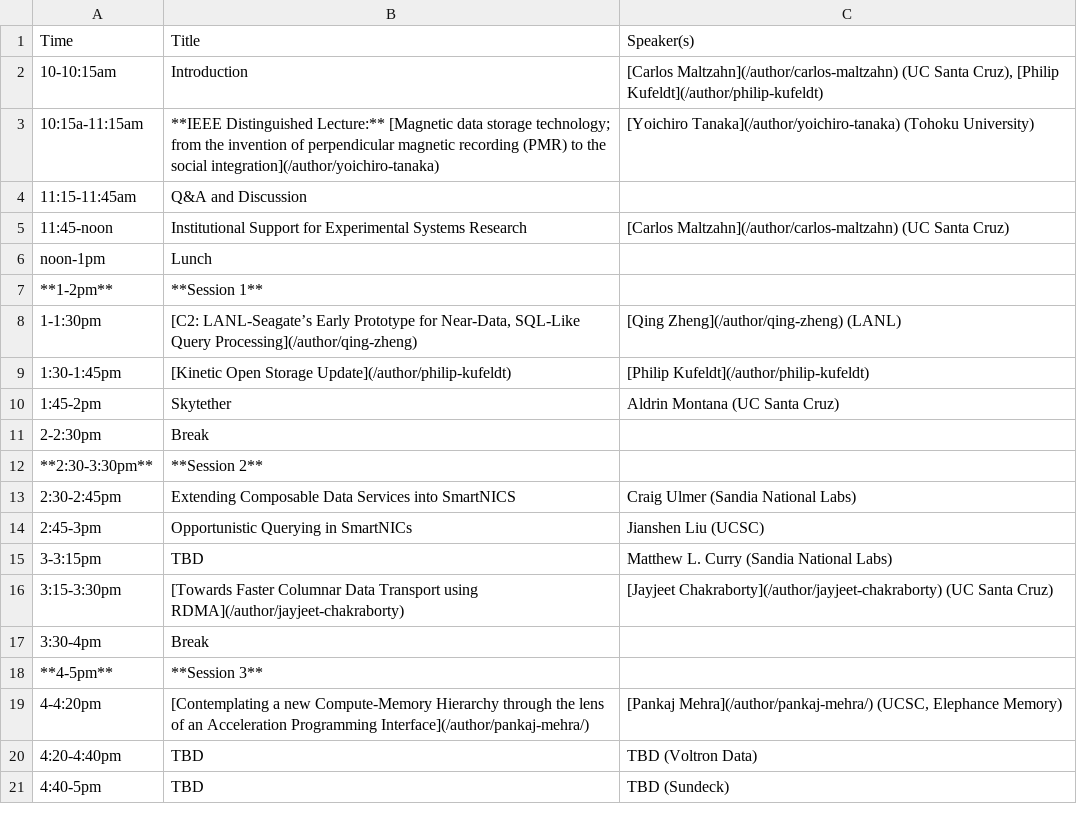
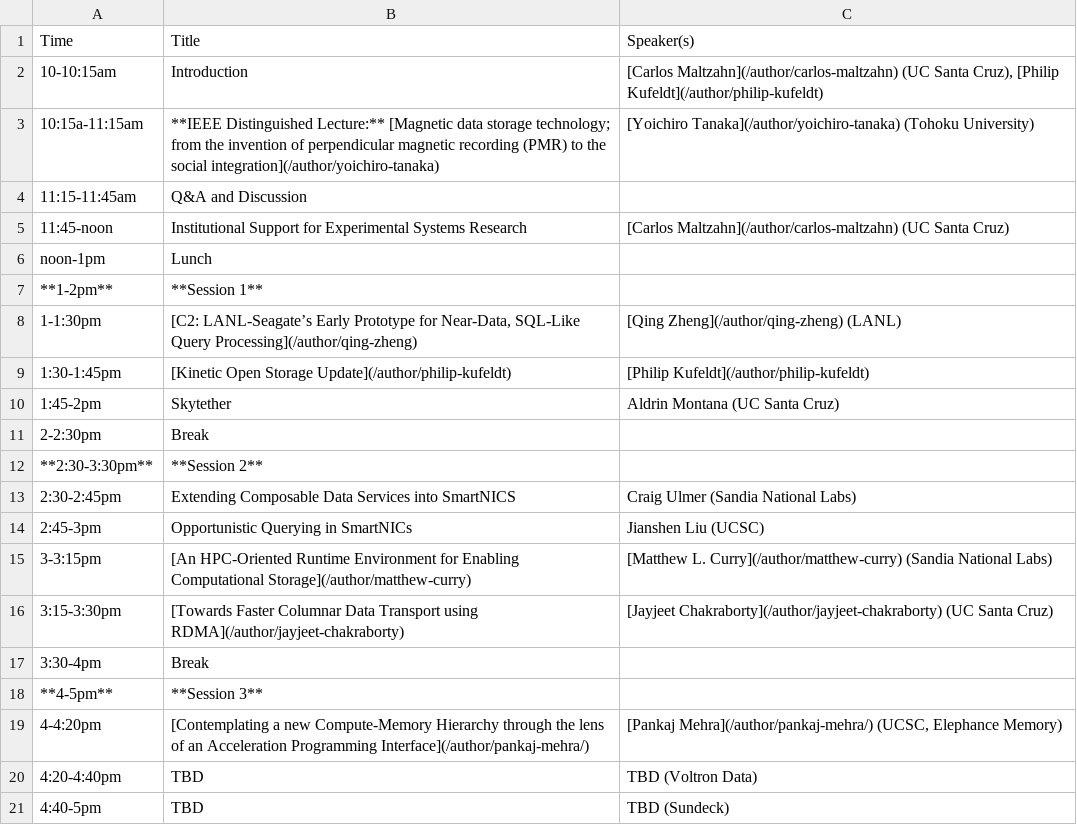
Before and after one commit to skyhookdm/skyhookdm.github.io, a CSV file: content/post/20230718-aug17/agenda.csv, drawn as a sheet.

Commit message:
add matthew profile and agenda item

```diff
--- a/content/post/20230718-aug17/agenda.csv
+++ b/content/post/20230718-aug17/agenda.csv
@@ -14,3 +14,3 @@ noon-1pm,Lunch,
 2:45-3pm,Opportunistic Querying in SmartNICs,Jianshen Liu (UCSC)
-3-3:15pm,TBD,Matthew L. Curry (Sandia National Labs)
+3-3:15pm,[An HPC-Oriented Runtime Environment for Enabling Computational Storage](/author/matthew-curry),[Matthew L. Curry](/author/matthew-curry) (Sandia National Labs)
 3:15-3:30pm,[Towards Faster Columnar Data Transport using RDMA](/author/jayjeet-chakraborty),[Jayjeet Chakraborty](/author/jayjeet-chakraborty) (UC Santa Cruz)
```
Also changed, not shown: 2 other files.
